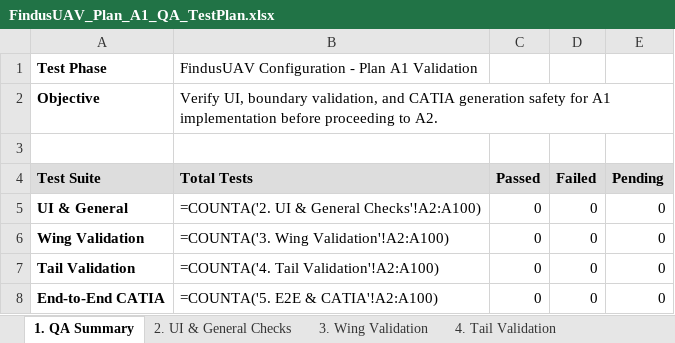
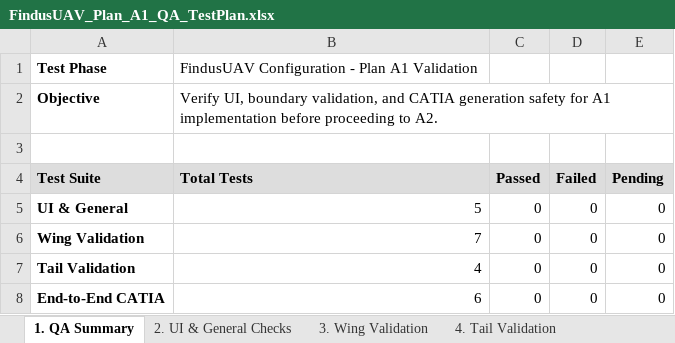
Before and after one commit to alkhazraji96/FindusUAV, an Excel workbook: Docs/FindusUAV_Plan_A1_QA_TestPlan.xlsx, sheet 1. QA Summary, drawn as a sheet; values as stored, in another font and other column widths than the file's, no borders; formulas without a stored value are shown as written; the diff names each change by its address in the sheet, - before the commit and + after, or states it on an @@ line.

```diff
--- a/Docs/FindusUAV_Plan_A1_QA_TestPlan.xlsx (sheet 1. QA Summary)
+++ b/Docs/FindusUAV_Plan_A1_QA_TestPlan.xlsx (sheet 1. QA Summary)
-B5 (Total Tests): =COUNTA('2. UI & General Checks'!A2:A100)
+B5 (Total Tests): 5
-B6 (Total Tests): =COUNTA('3. Wing Validation'!A2:A100)
+B6 (Total Tests): 7
-B7 (Total Tests): =COUNTA('4. Tail Validation'!A2:A100)
+B7 (Total Tests): 4
-B8 (Total Tests): =COUNTA('5. E2E & CATIA'!A2:A100)
+B8 (Total Tests): 6
```
Also changed, not shown: sheet 5. E2E & CATIA, sheet 3. Wing Validation, sheet 4. Tail Validation, sheet 2. UI & General Checks.
